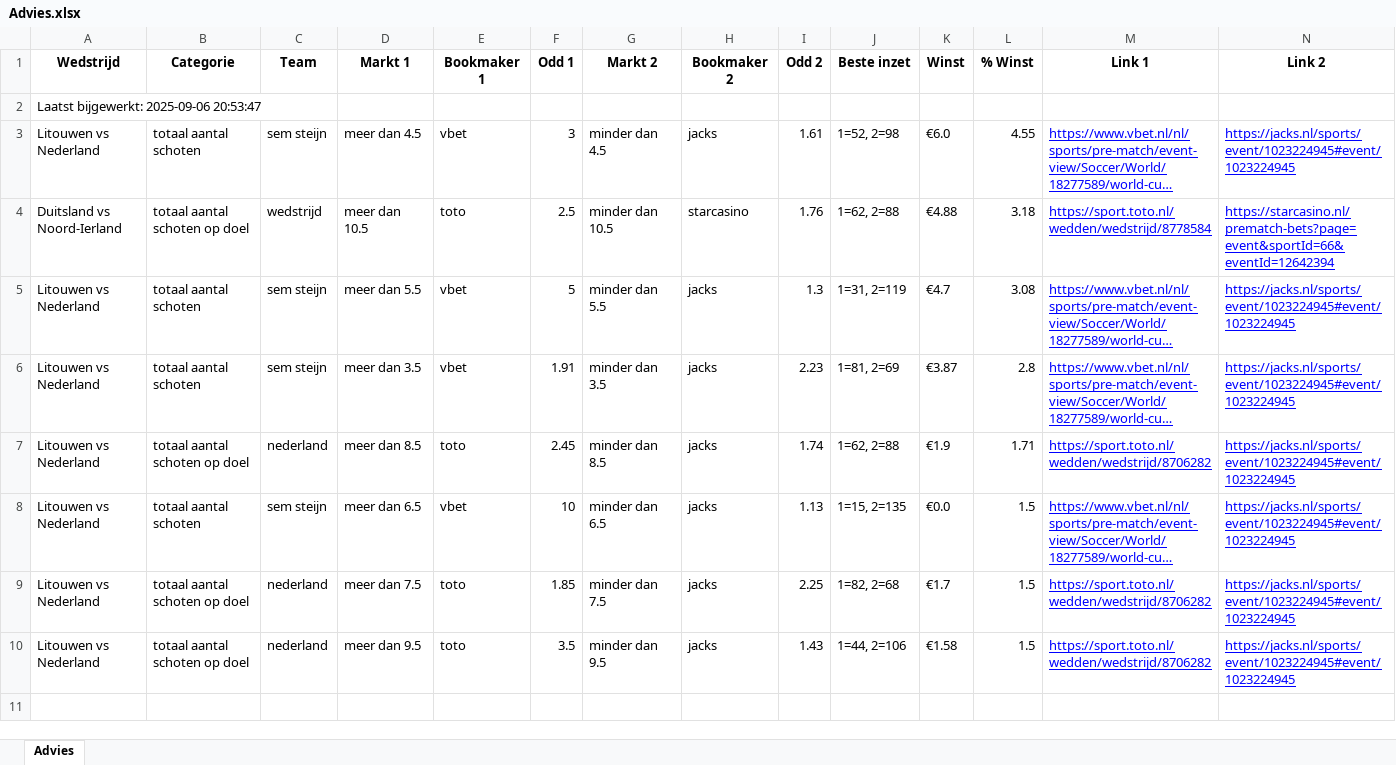
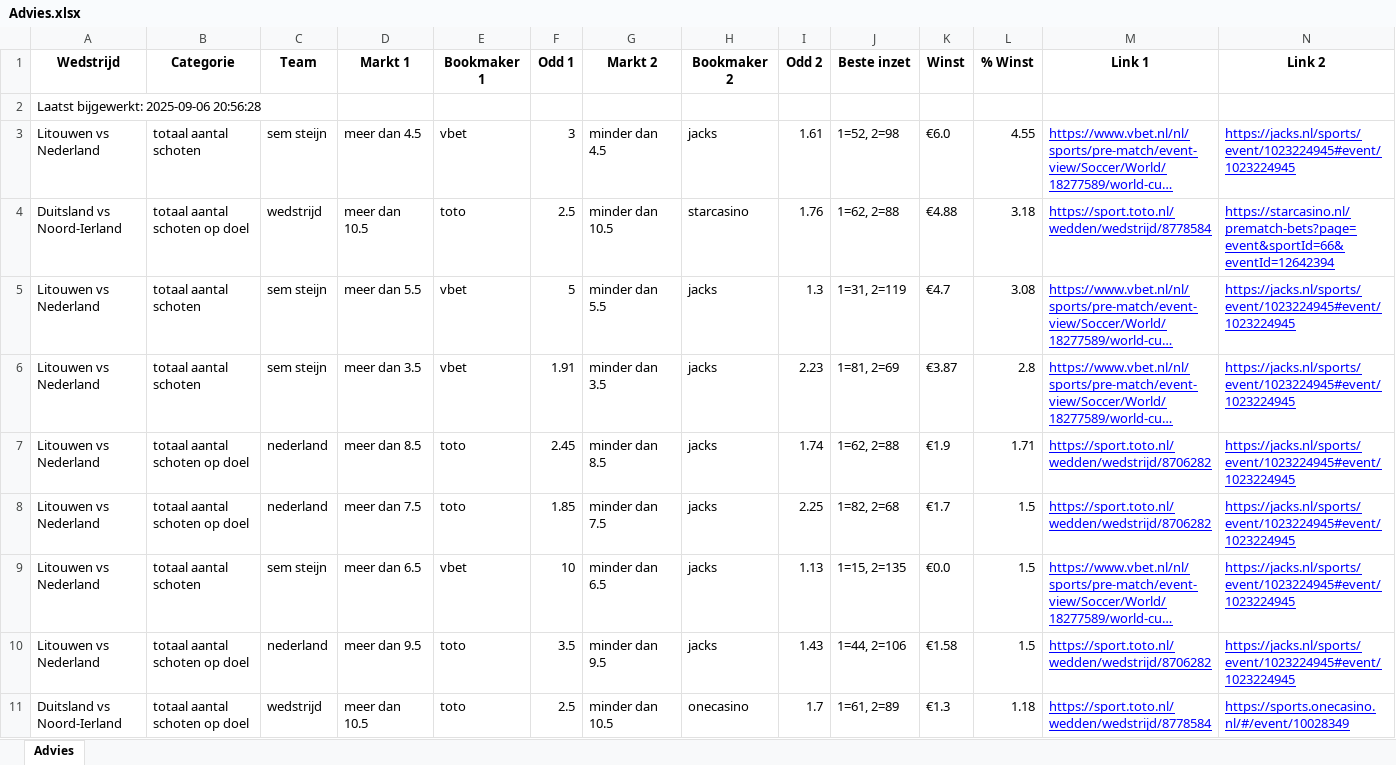
Before and after one commit to MaBerninger/Databets, an Excel workbook: data/Advies.xlsx, sheet Advies, drawn as a sheet; long unchanged cells end in …; values as stored, in another font and other column widths than the file's, no borders; the diff names each change by its address in the sheet, - before the commit and + after, or states it on an @@ line.

Commit message:
Update advies-tabblad + timestamp in A1

```diff
--- a/data/Advies.xlsx (sheet Advies)
+++ b/data/Advies.xlsx (sheet Advies)
-A2 (Wedstrijd): Laatst bijgewerkt: 2025-09-06 20:53:47
+A2 (Wedstrijd): Laatst bijgewerkt: 2025-09-06 20:56:28
@@ row 9 moved to row 8: Litouwen vs Nederland @@
+row 11: Duitsland vs Noord-Ierland | totaal aantal schoten op doel | wedstrijd | meer dan 10.5 | toto | 2.5 | minder dan 10.5 | onecasino | 1.7 | 1=61, 2=89 | €1.3 | 1.18 | https://sport.toto.nl/wedden/wedstrijd/8778584 | https://sports.onecasino.nl/#/event/10028349
```
